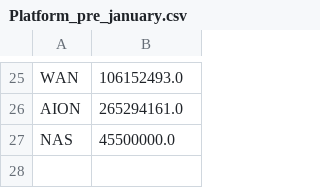
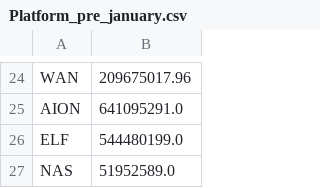
Before and after one commit to coinmetrics/bcindex, a CSV file: index-data/src/main/resources/business_rules/Platform_pre_january.csv, drawn as a sheet; only a part is shown, gaps mark what is left out; addresses are those after the commit; the diff covers the shown part only; the diff names each change by its address in the sheet, - before the commit and + after, or states it on an @@ line.

```diff
--- a/index-data/src/main/resources/business_rules/Platform_pre_january.csv
+++ b/index-data/src/main/resources/business_rules/Platform_pre_january.csv
-B24: 106152493.0
+B24: 209675017.96
-B25: 265294161.0
+B25: 641095291.0
+row 26: ELF | 544480199.0
-B27: 45500000.0
+B27: 51952589.0
```
Also changed, not shown: 12 added rows, 13 removed rows and 9 edited cells elsewhere in this file, index-data/src/main/resources/business_rules/40_january_rebal.csv, index-data/src/main/resources/business_rules/Application_pre_january.csv, 46 other files.
